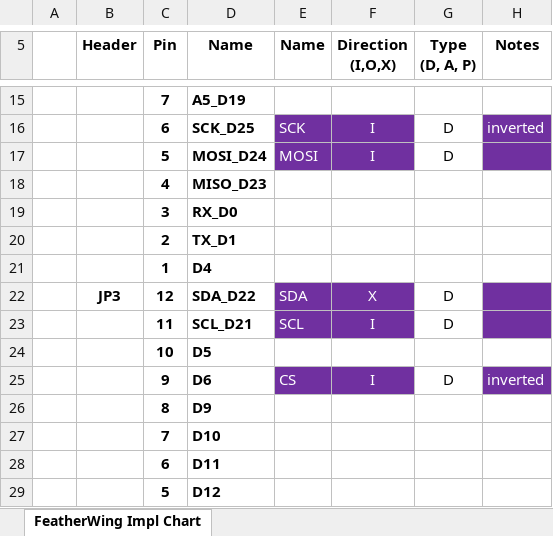
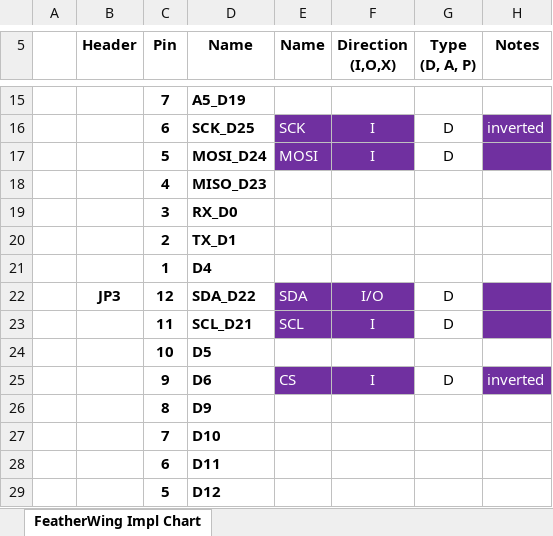
Before and after one commit to CedarGroveStudios/AD9833_ADSR_FeatherWing, an Excel workbook: docs/FeatherWing_Implementation_Chart.xlsx, sheet FeatherWing Impl Chart, drawn as a sheet; only a part is shown, gaps mark what is left out; values as stored, in another font and other column widths than the file's, no borders; conditional formats not drawn; the diff names each change by its address in the sheet, - before the commit and + after, or states it on an @@ line.

Commit message:
update FeatherWing Implementation Chart

```diff
--- a/docs/FeatherWing_Implementation_Chart.xlsx (sheet FeatherWing Impl Chart)
+++ b/docs/FeatherWing_Implementation_Chart.xlsx (sheet FeatherWing Impl Chart)
-F22 (Direction (I,O,X)): X
+F22 (Direction (I,O,X)): I/O
```
Also changed, not shown: 3 other files.
